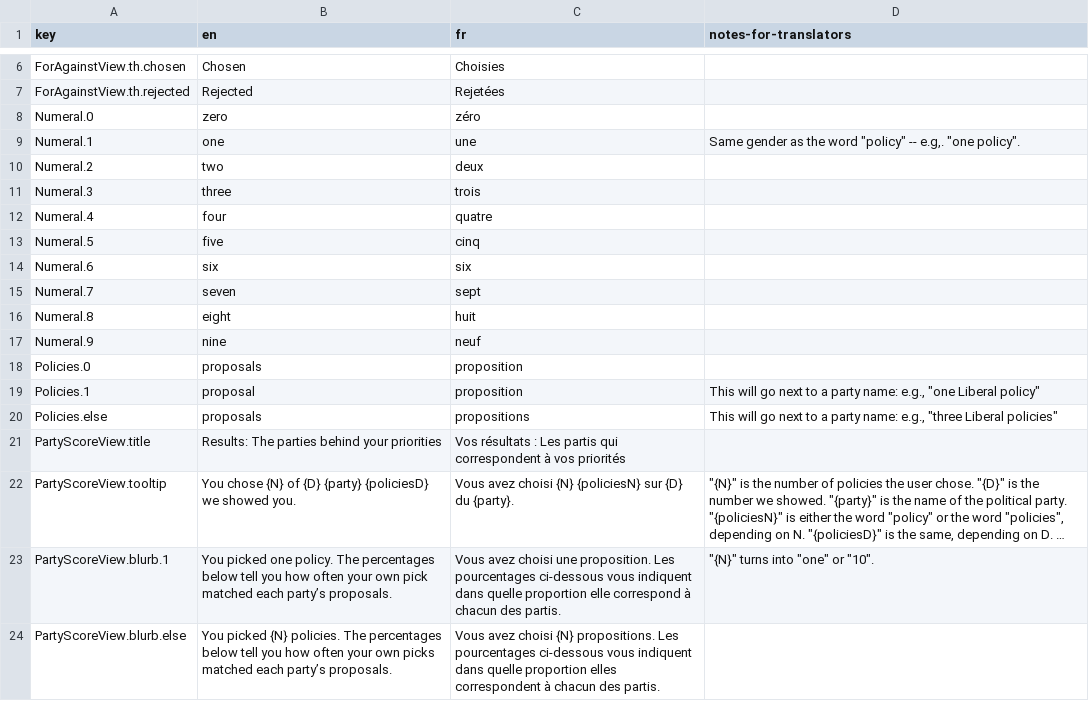
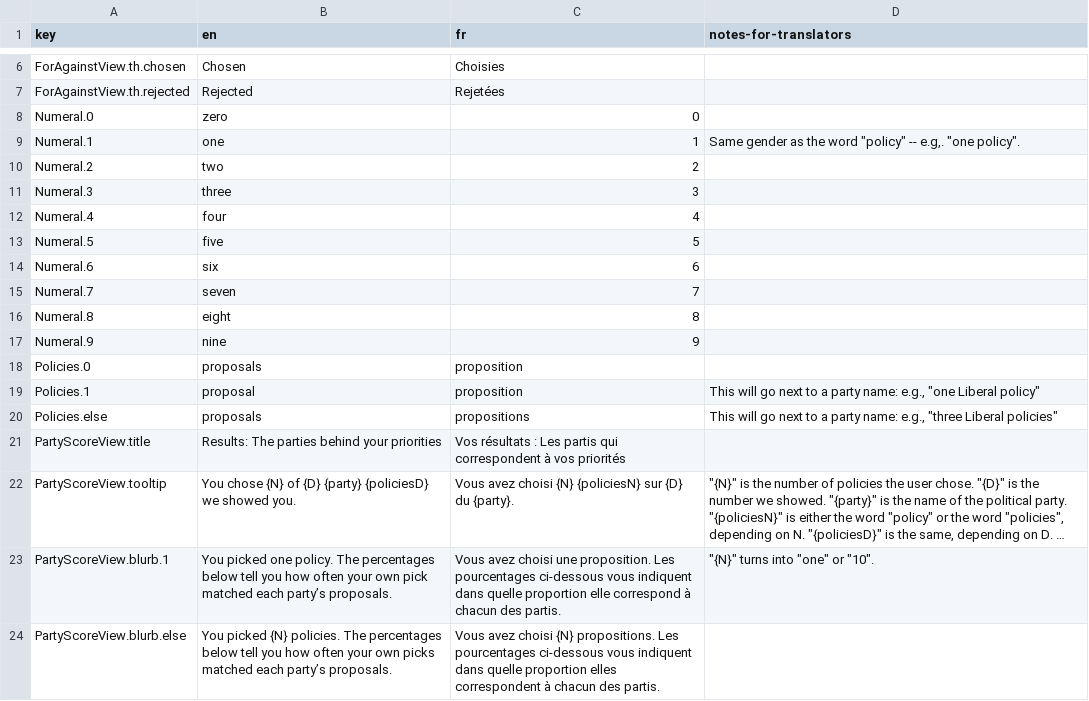
Before and after one commit to adamhooper/policy-vote, a CSV file: data/messages.csv, drawn as a sheet; only a part is shown, gaps mark what is left out; long unchanged cells end in ….

Commit message:
Make numerals numbers in French

```diff
--- a/data/messages.csv
+++ b/data/messages.csv
@@ -7,12 +7,12 @@ ForAgainstView.th.chosen,Chosen,Choisies,
 ForAgainstView.th.rejected,Rejected,Rejetées,
-Numeral.0,zero,zéro,
-Numeral.1,one,une,"Same gender as the word ""policy"" -- e.g,. ""one policy""."
-Numeral.2,two,deux,
-Numeral.3,three,trois,
-Numeral.4,four,quatre,
-Numeral.5,five,cinq,
-Numeral.6,six,six,
-Numeral.7,seven,sept,
-Numeral.8,eight,huit,
-Numeral.9,nine,neuf,
+Numeral.0,zero,0,
+Numeral.1,one,1,"Same gender as the word ""policy"" -- e.g,. ""one policy""."
+Numeral.2,two,2,
+Numeral.3,three,3,
+Numeral.4,four,4,
+Numeral.5,five,5,
+Numeral.6,six,6,
+Numeral.7,seven,7,
+Numeral.8,eight,8,
+Numeral.9,nine,9,
 Policies.0,proposals,proposition,
```
